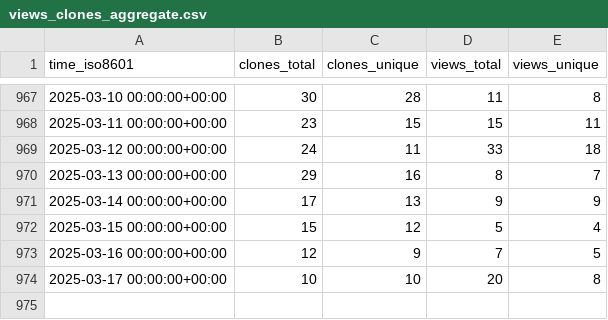
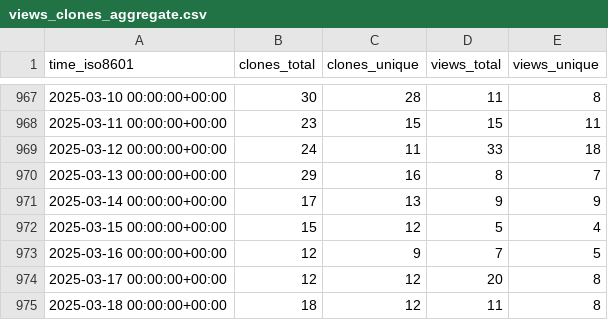
Before and after one commit to instill-ai/instill-core-stats, a CSV file: instill-ai/instill-core/ghrs-data/views_clones_aggregate.csv, drawn as a sheet; only a part is shown, gaps mark what is left out.

```diff
--- a/instill-ai/instill-core/ghrs-data/views_clones_aggregate.csv
+++ b/instill-ai/instill-core/ghrs-data/views_clones_aggregate.csv
@@ -973,2 +973,3 @@ time_iso8601,clones_total,clones_unique,views_total,views_unique
 2025-03-16 00:00:00+00:00,12,9,7,5
-2025-03-17 00:00:00+00:00,10,10,20,8
+2025-03-17 00:00:00+00:00,12,12,20,8
+2025-03-18 00:00:00+00:00,18,12,11,8
```
Also changed, not shown: 1 other file.
